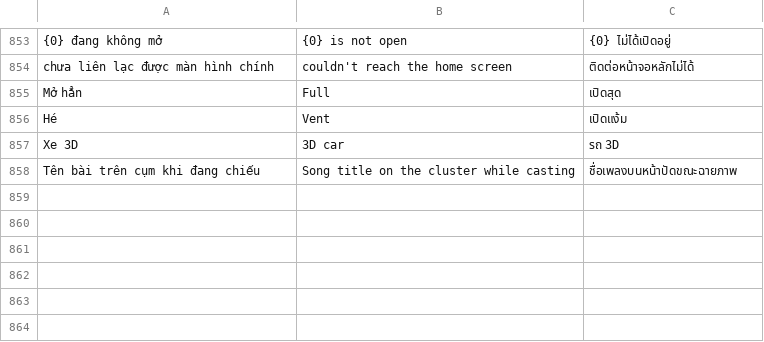
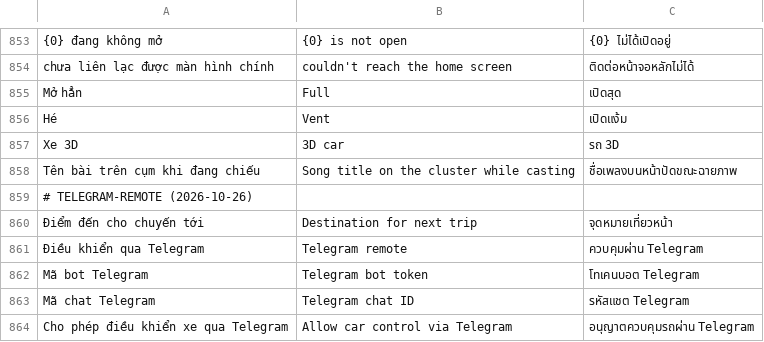
Before and after one commit to dangkhoi/byd-kachi, a TSV file: core/src/main/resources/i18n/th.tsv, drawn as a sheet; only a part is shown, gaps mark what is left out.

Commit message:
feat(telegram): điều khiển Kachi từ xa qua Telegram bot (3.1.15)
Đặt điểm đến / mở nhạc / điều khiển xe từ điện thoại qua bot Telegram.
Lên xe + có GPS ⇒ tự dẫn ngay (ưu tiên hơn lịch, overwrite theo chuyến,
một-lần). Ngồi sau cũng điều khiển full không phiền tài xế.

- :core PendingDestination + PendingNavPolicy (ưu tiên/overwrite/một-lần/chờ GPS)
- :core Telegram{Command,UpdateParser,Config,InlineKeyboard} — lệnh tiếng Anh
- :app PendingNavStore + ScheduledNavApplier.applyPending (chèn trước tick ở FGS 60s)
- :app TelegramApi (HttpConn, không log token) + TelegramBridgeService (polling)
- :app SettingsTelegramRows (token/chat-id/2 công tắc/kiểm tra kết nối)
- GPS BẮT BUỘC mới bắt đầu dẫn (owner chốt): requireGps=true cả 2 đường pending
- sổ địa chỉ dùng CHUNG WorkspacePrefs.savedPlaces (không khai lại)
- cổng tốc độ NGOÀI: cốp/kính/nóc chỉ mở khi dừng dù lệnh từ Telegram
- @SuppressLint 3 lỗi lint pre-existing (3.1.1, false-positive, không đổi hành vi)
- bump 3.1.15 (220); KHÔNG OTA — bản cá nhân, cài tay

Senior review Pass 1: 2×P0 (token leak logcat; mở nóc/kính lúc chạy) + 7×P1 VÁ.
[ĐO] :core 5673 + :app 2515 + vehicleTest + full 5-module XANH; lint 0; scan CLEAN.
Guide: docs/HUONG-DAN-TELEGRAM-REMOTE.md

```diff
--- a/core/src/main/resources/i18n/th.tsv
+++ b/core/src/main/resources/i18n/th.tsv
@@ -858 +858,7 @@ Xe 3D	3D car	รถ 3D
 Tên bài trên cụm khi đang chiếu	Song title on the cluster while casting	ชื่อเพลงบนหน้าปัดขณะฉายภาพ
+# TELEGRAM-REMOTE (2026-10-26)
+Điểm đến cho chuyến tới	Destination for next trip	จุดหมายเที่ยวหน้า
+Điều khiển qua Telegram	Telegram remote	ควบคุมผ่าน Telegram
+Mã bot Telegram	Telegram bot token	โทเคนบอต Telegram
+Mã chat Telegram	Telegram chat ID	รหัสแชต Telegram
+Cho phép điều khiển xe qua Telegram	Allow car control via Telegram	อนุญาตควบคุมรถผ่าน Telegram
```
Also changed, not shown: core/src/main/resources/i18n/ms.tsv, core/src/main/resources/i18n/zh.tsv, 48 other files.
